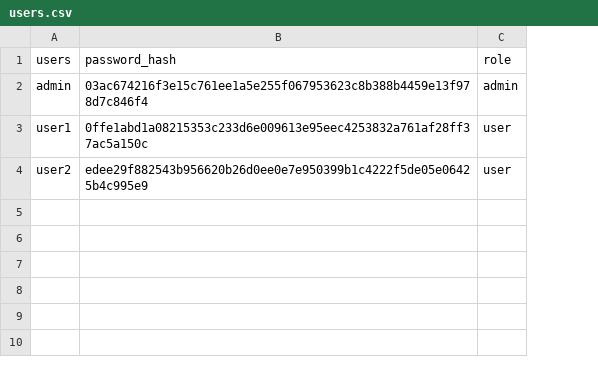
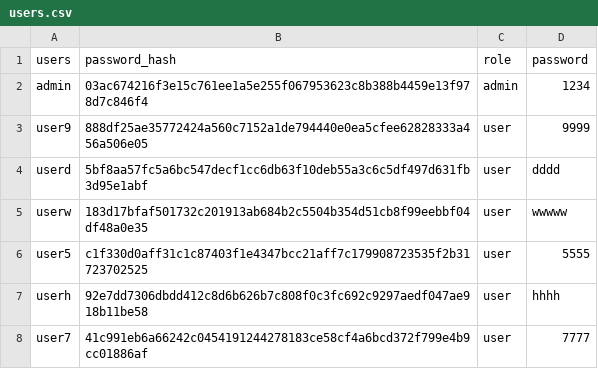
Before and after one commit to Strannik73/Fastapi, a CSV file: users.csv, drawn as a sheet; addresses are those after the commit; the diff names each change by its address in the sheet, - before the commit and + after, or states it on an @@ line.

```diff
--- a/users.csv
+++ b/users.csv
+column D (password), row 2: 1234; row 5: wwwww; row 7: hhhh
+row 3: user9 | 888df25ae35772424a560c7152a1de794440e0ea5cfee62828333a456a506e05 | user | 9999
+row 4: userd | 5bf8aa57fc5a6bc547decf1cc6db63f10deb55a3c6c5df497d631fb3d95e1abf | user | dddd
-A5 (users): user1
+A5 (users): userw
-B5 (password_hash): 0ffe1abd1a08215353c233d6e009613e95eec4253832a761af28ff37ac5a150c
+B5 (password_hash): 183d17bfaf501732c201913ab684b2c5504b354d51cb8f99eebbf04df48a0e35
+row 6: user5 | c1f330d0aff31c1c87403f1e4347bcc21aff7c179908723535f2b31723702525 | user | 5555
-A7 (users): user2
+A7 (users): userh
-B7 (password_hash): edee29f882543b956620b26d0ee0e7e950399b1c4222f5de05e06425b4c995e9
+B7 (password_hash): 92e7dd7306dbdd412c8d6b626b7c808f0c3fc692c9297aedf047ae918b11be58
+row 8: user7 | 41c991eb6a66242c0454191244278183ce58cf4a6bcd372f799e4b9cc01886af | user | 7777
```
Also changed, not shown: 7 other files.
